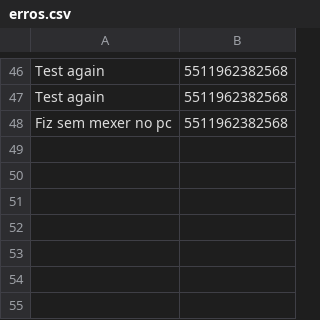
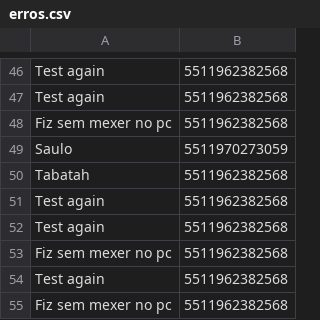
Before and after one commit to saulosgil/bot_whatsapp, a CSV file: erros.csv, drawn as a sheet; only a part is shown, gaps mark what is left out.

Commit message:
teste

```diff
--- a/erros.csv
+++ b/erros.csv
@@ -48 +48,8 @@ Test again, 5511962382568
 Fiz sem mexer no pc, 5511962382568
+Saulo, 5511970273059
+Tabatah, 5511962382568
+Test again, 5511962382568
+Test again, 5511962382568
+Fiz sem mexer no pc, 5511962382568
+Test again, 5511962382568
+Fiz sem mexer no pc, 5511962382568
```
